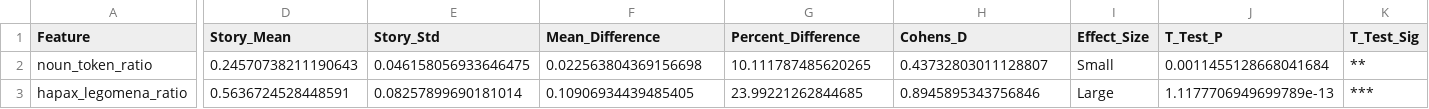
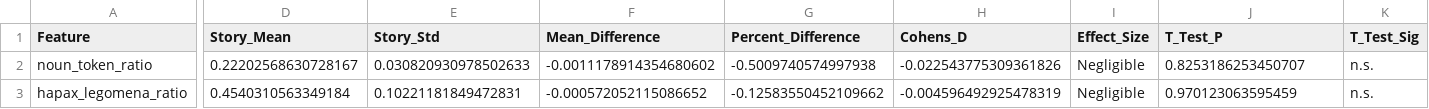
Before and after one commit to NetanelShalev/AD_LongitudinalDataGenerator, a CSV file: pitt vs story comprasions/pitt_vs_story_disease_groups_statistical_comparison.csv, drawn as a sheet; only a part is shown, gaps mark what is left out; the diff covers the shown part only; the diff names each change by its address in the sheet, - before the commit and + after, or states it on an @@ line.

```diff
--- a/pitt vs story comprasions/pitt_vs_story_disease_groups_statistical_comparison.csv
+++ b/pitt vs story comprasions/pitt_vs_story_disease_groups_statistical_comparison.csv
-D2 (Story_Mean): 0.24570738211190643
+D2 (Story_Mean): 0.22202568630728167
-E2 (Story_Std): 0.046158056933646475
+E2 (Story_Std): 0.030820930978502633
-F2 (Mean_Difference): 0.022563804369156698
+F2 (Mean_Difference): -0.0011178914354680602
-G2 (Percent_Difference): 10.111787485620265
+G2 (Percent_Difference): -0.5009740574997938
-H2 (Cohens_D): 0.43732803011128807
+H2 (Cohens_D): -0.022543775309361826
-I2 (Effect_Size): Small
+I2 (Effect_Size): Negligible
-J2 (T_Test_P): 0.0011455128668041684
+J2 (T_Test_P): 0.8253186253450707
-K2 (T_Test_Sig): **
+K2 (T_Test_Sig): n.s.
-D3 (Story_Mean): 0.5636724528448591
+D3 (Story_Mean): 0.4540310563349184
-E3 (Story_Std): 0.08257899690181014
+E3 (Story_Std): 0.10221181849472831
-F3 (Mean_Difference): 0.10906934439485405
+F3 (Mean_Difference): -0.000572052115086652
-G3 (Percent_Difference): 23.99221262844685
+G3 (Percent_Difference): -0.12583550452109662
-H3 (Cohens_D): 0.8945895343756846
+H3 (Cohens_D): -0.004596492925478319
-I3 (Effect_Size): Large
+I3 (Effect_Size): Negligible
-J3 (T_Test_P): 1.1177706949699789e-13
+J3 (T_Test_P): 0.970123063595459
-K3 (T_Test_Sig): ***
+K3 (T_Test_Sig): n.s.
```
Also changed, not shown: 97 edited cells elsewhere in this file, pitt vs story comprasions/advanced_statistical_comparison_disease_groups.csv, pitt vs story comprasions/pitt_vs_story_effect_comparison.csv, 6 other files.
